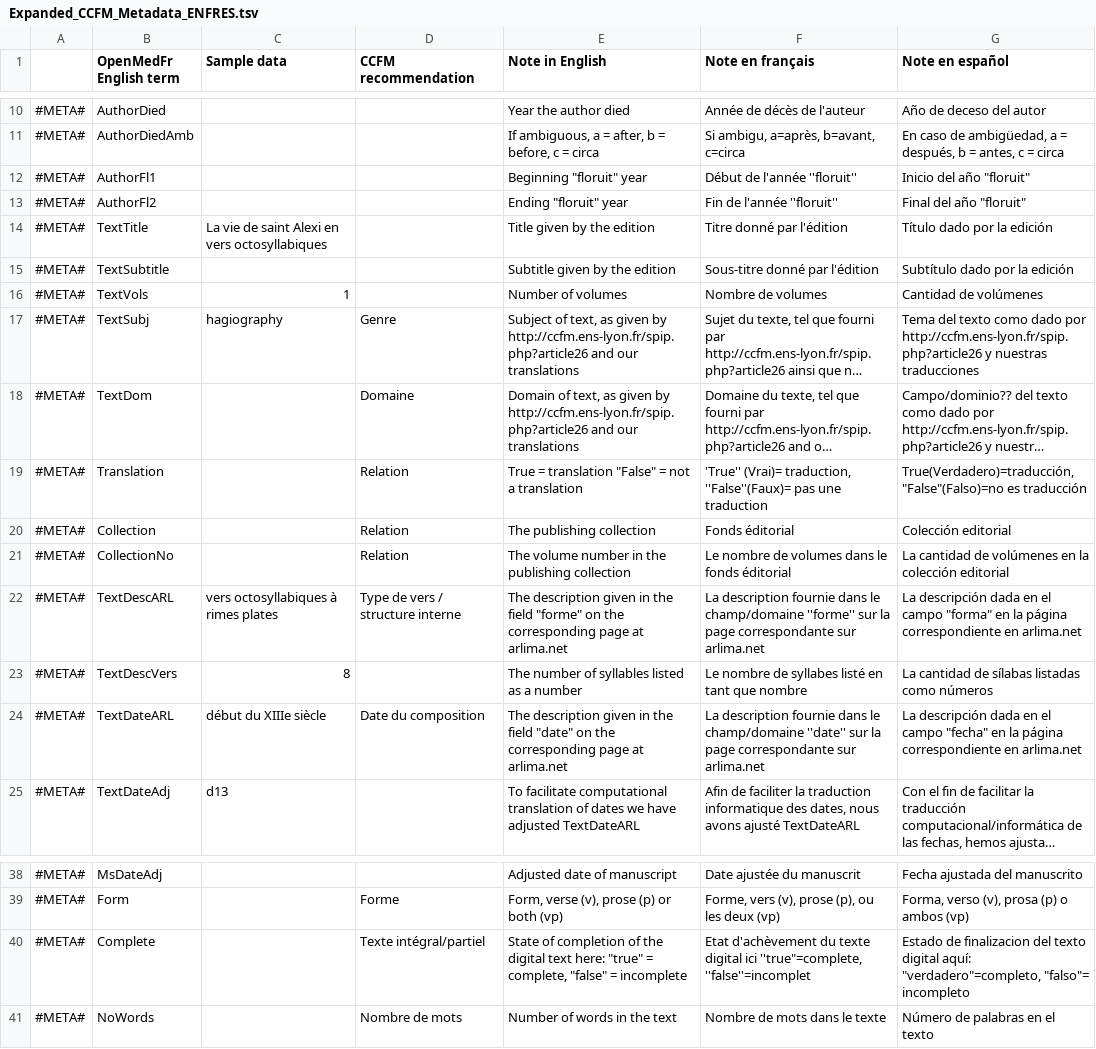
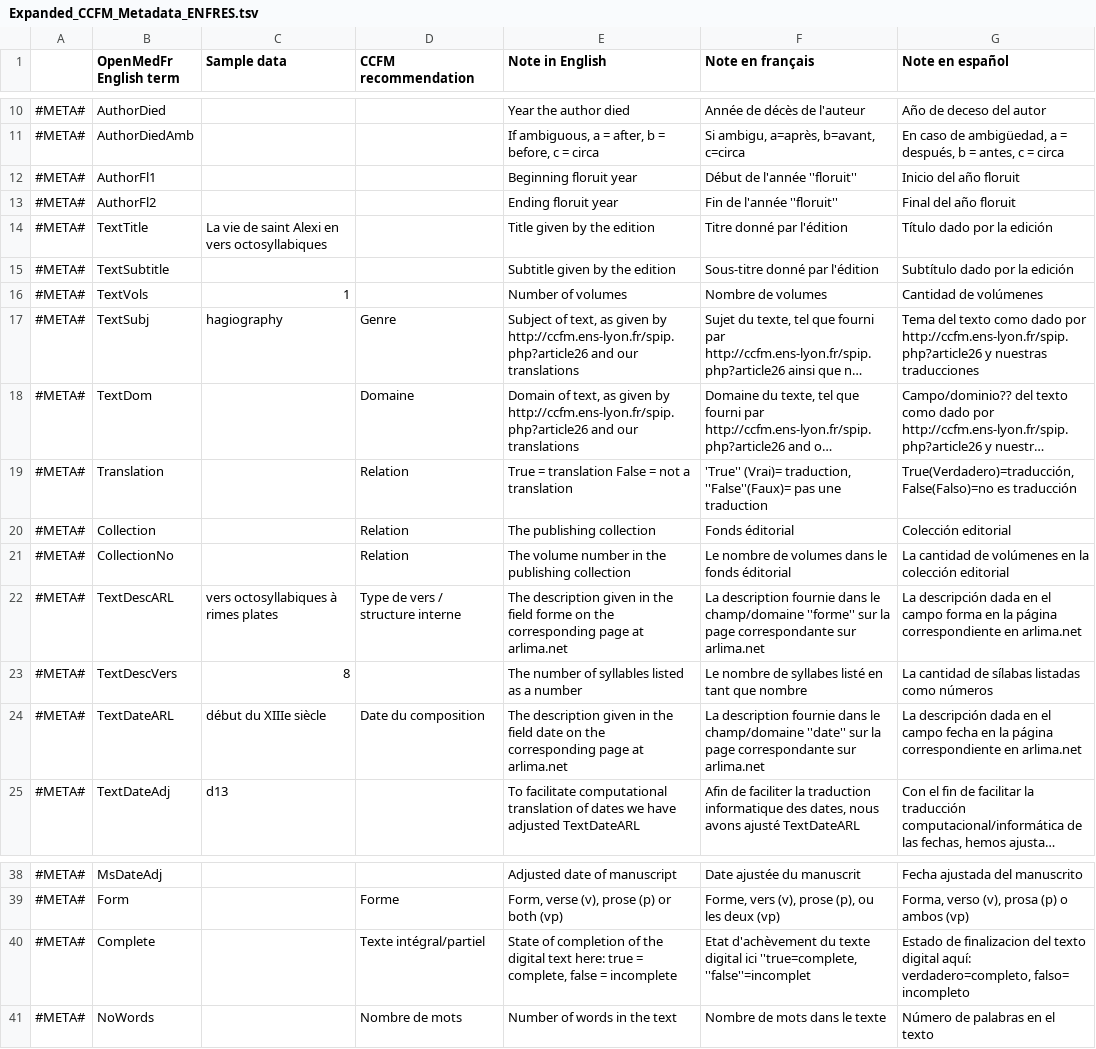
Before and after one commit to OpenMedFr/resources, a TSV file: Expanded_CCFM_Metadata_ENFRES.tsv, drawn as a sheet; only a part is shown, gaps mark what is left out; long unchanged cells end in …; the diff names each change by its address in the sheet, - before the commit and + after, or states it on an @@ line.

Commit message:
removed quotations

```diff
--- a/Expanded_CCFM_Metadata_ENFRES.tsv
+++ b/Expanded_CCFM_Metadata_ENFRES.tsv
-E12 (Note in English): Beginning "floruit" year
+E12 (Note in English): Beginning floruit year
-G12 (Note en español): Inicio del año "floruit"
+G12 (Note en español): Inicio del año floruit
-E13 (Note in English): Ending "floruit" year
+E13 (Note in English): Ending floruit year
-G13 (Note en español): Final del año "floruit"
+G13 (Note en español): Final del año floruit
-E19 (Note in English): True = translation "False" = not a translation
+E19 (Note in English): True = translation False = not a translation
-G19 (Note en español): True(Verdadero)=traducción, "False"(Falso)=no es traducción
+G19 (Note en español): True(Verdadero)=traducción, False(Falso)=no es traducción
-E22 (Note in English): …the field "forme" on the…
+E22 (Note in English): …the field forme on the…
-G22 (Note en español): …el campo "forma" en la…
+G22 (Note en español): …el campo forma en la…
-E24 (Note in English): …the field "date" on the…
+E24 (Note in English): …the field date on the…
-G24 (Note en español): …el campo "fecha" en la…
+G24 (Note en español): …el campo fecha en la…
-E40 (Note in English): …text here: "true" = complete, "false" = incomplete
+E40 (Note in English): …text here: true = complete, false = incomplete
-F40 (Note en français): …digital ici ''true"=complete, ''false''=incomplet
+F40 (Note en français): …digital ici ''true=complete, ''false''=incomplet
-G40 (Note en español): …digital aquí: "verdadero"=completo, "falso"= incompleto
+G40 (Note en español): …digital aquí: verdadero=completo, falso= incompleto
```
